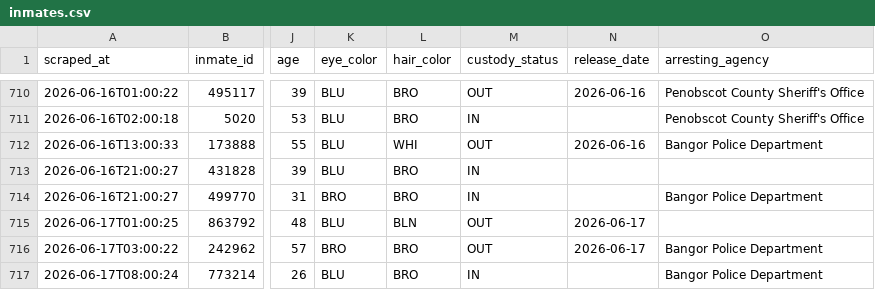
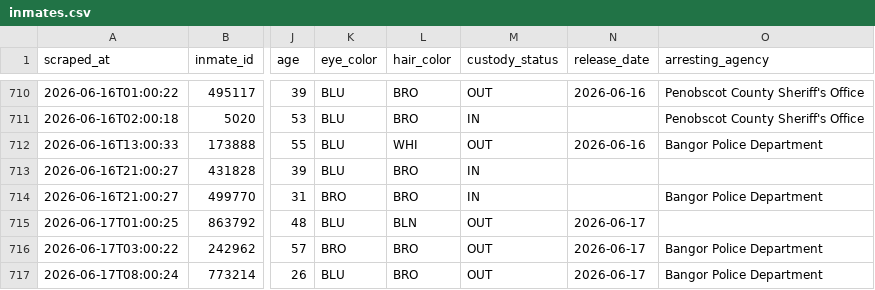
Before and after one commit to sloftus-lab/InmateScraper, a CSV file: inmates.csv, drawn as a sheet; only a part is shown, gaps mark what is left out; the diff names each change by its address in the sheet, - before the commit and + after, or states it on an @@ line.

```diff
--- a/inmates.csv
+++ b/inmates.csv
-M717 (custody_status): IN
+M717 (custody_status): OUT
-N717 (release_date): (empty)
+N717 (release_date): 2026-06-17
```
Also changed, not shown: 2 other files.
